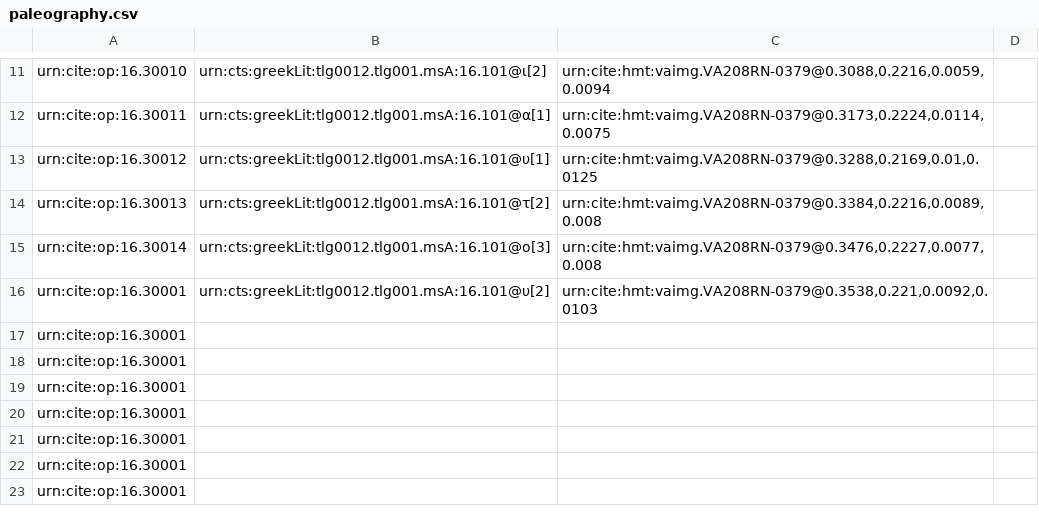
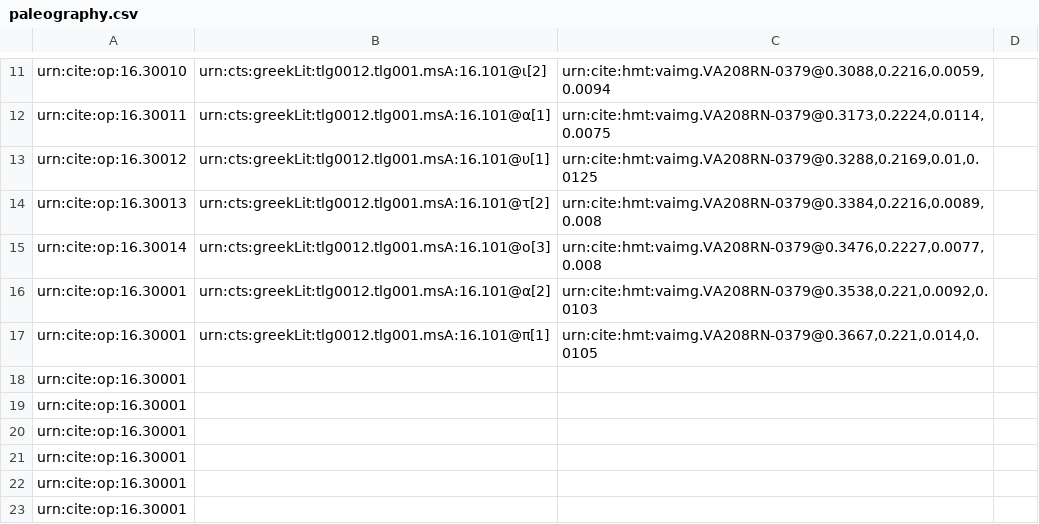
Before and after one commit to hmteditors/furman, a CSV file: 208r/collections/paleography.csv, drawn as a sheet; only a part is shown, gaps mark what is left out.

Commit message:
Update paleography.csv

```diff
--- a/208r/collections/paleography.csv
+++ b/208r/collections/paleography.csv
@@ -15,4 +15,4 @@ urn:cite:op:16.30013,urn:cts:greekLit:tlg0012.tlg001.msA:16.101@τ[2],"urn:cite:
 urn:cite:op:16.30014,urn:cts:greekLit:tlg0012.tlg001.msA:16.101@ο[3],"urn:cite:hmt:vaimg.VA208RN-0379@0.3476,0.2227,0.0077,0.008",
-urn:cite:op:16.30001,urn:cts:greekLit:tlg0012.tlg001.msA:16.101@υ[2],"urn:cite:hmt:vaimg.VA208RN-0379@0.3538,0.221,0.0092,0.0103",
-urn:cite:op:16.30001,,,
+urn:cite:op:16.30001,urn:cts:greekLit:tlg0012.tlg001.msA:16.101@α[2],"urn:cite:hmt:vaimg.VA208RN-0379@0.3538,0.221,0.0092,0.0103",
+urn:cite:op:16.30001,urn:cts:greekLit:tlg0012.tlg001.msA:16.101@π[1],"urn:cite:hmt:vaimg.VA208RN-0379@0.3667,0.221,0.014,0.0105",
 urn:cite:op:16.30001,,,
```
